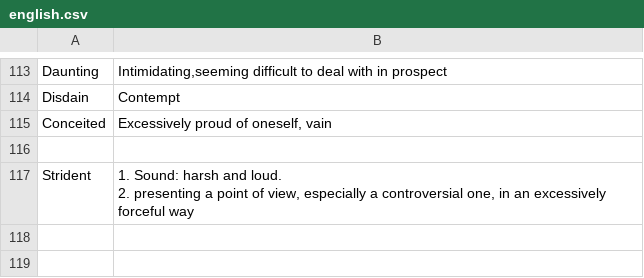
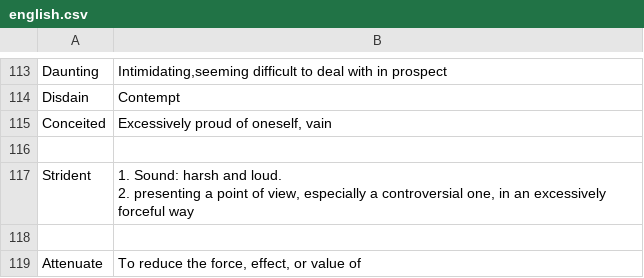
Before and after one commit to kklein/flashcards, a CSV file: english.csv, drawn as a sheet; only a part is shown, gaps mark what is left out.

Commit message:
Add word.

```diff
--- a/english.csv
+++ b/english.csv
@@ -134 +134,3 @@ Strident,"1. Sound: harsh and loud.
 2. presenting a point of view, especially a controversial one, in an excessively forceful way"
+
+Attenuate,"To reduce the force, effect, or value of"
```
